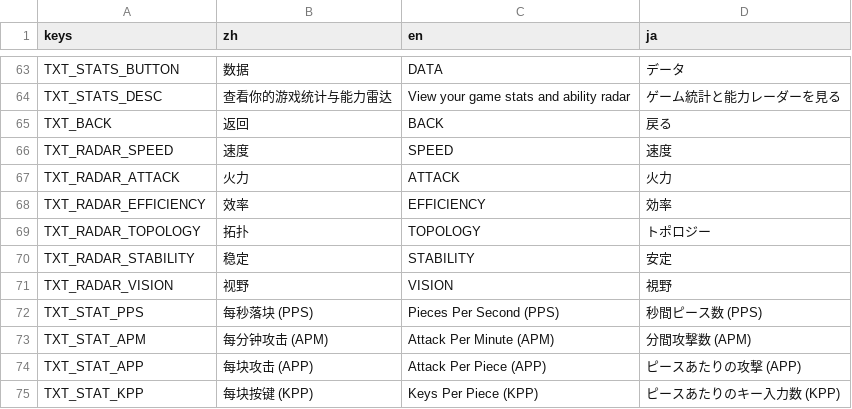
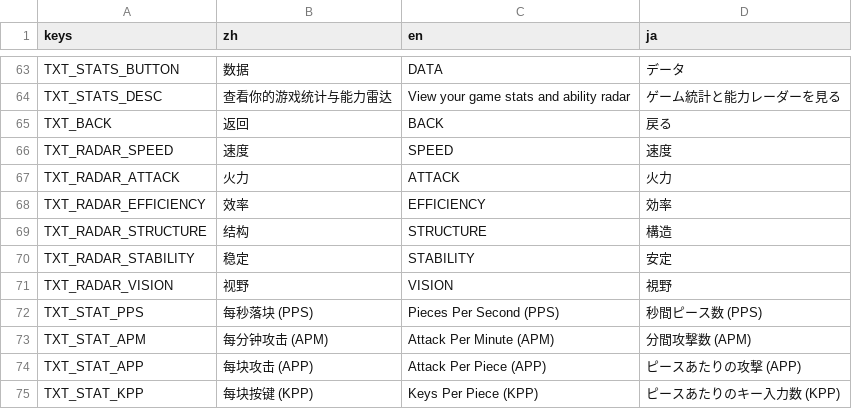
Before and after one commit to wanheng20031114/whgame_Tetris-godot, a CSV file: lang/translations.csv, drawn as a sheet; only a part is shown, gaps mark what is left out; removed rows and columns are numbered as before the commit, all else as after; the diff names each change by its address in the sheet, - before the commit and + after, or states it on an @@ line.

Commit message:
topology->structure

```diff
--- a/lang/translations.csv
+++ b/lang/translations.csv
-row 69: TXT_RADAR_TOPOLOGY | 拓扑 | TOPOLOGY | トポロジー
+row 69: TXT_RADAR_STRUCTURE | 结构 | STRUCTURE | 構造
```
Also changed, not shown: 12 other files.
